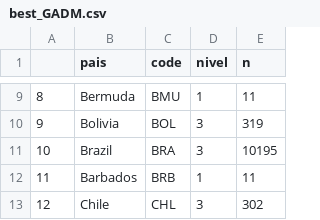
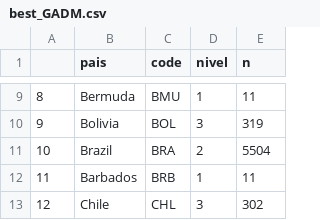
Before and after one commit to LimaRAF/plantR, a CSV file: data-raw/best_GADM.csv, drawn as a sheet; only a part is shown, gaps mark what is left out.

```diff
--- a/data-raw/best_GADM.csv
+++ b/data-raw/best_GADM.csv
@@ -10,3 +10,3 @@
 "9","Bolivia","BOL","3",319
-"10","Brazil","BRA","3",10195
+"10","Brazil","BRA","2",5504
 "11","Barbados","BRB","1",11
```
Also changed, not shown: 1 other file.
